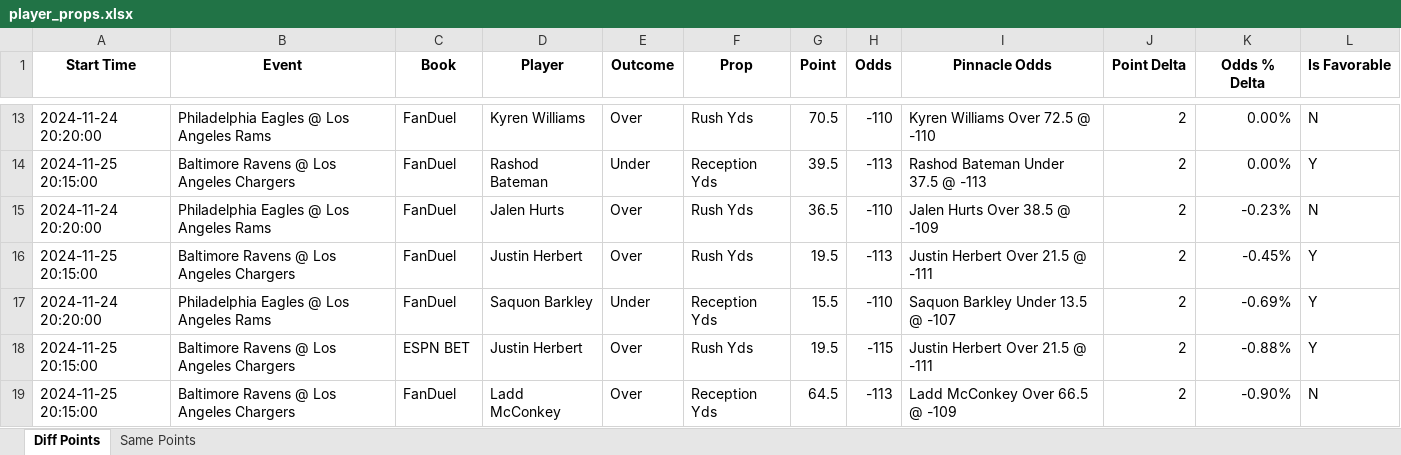
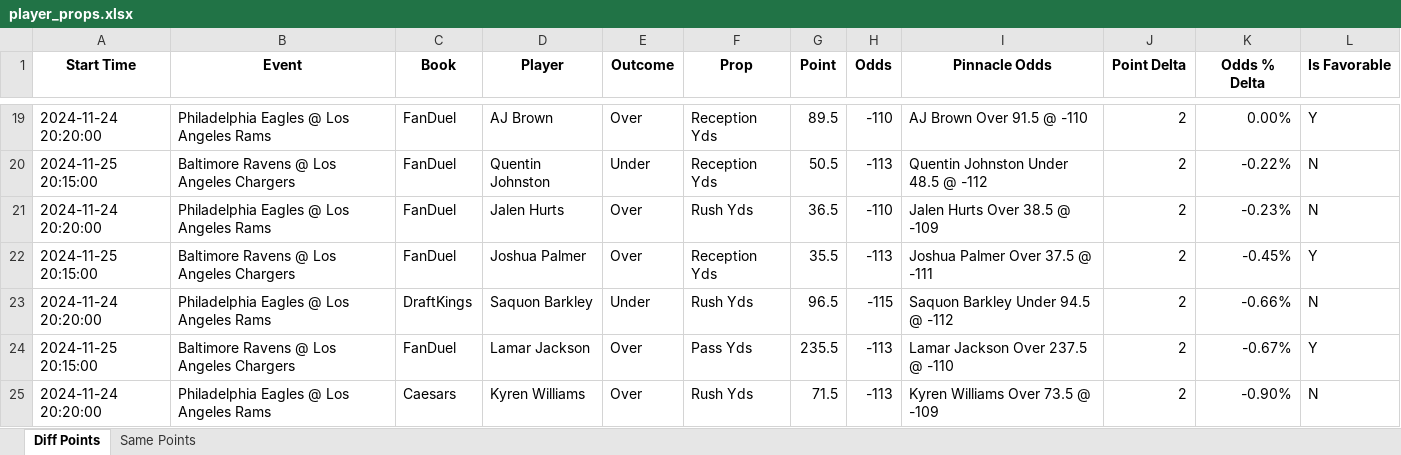
Before and after one commit to rahulShahCode/player-props-scraper, an Excel workbook: player_props.xlsx, sheet Diff Points, drawn as a sheet; only a part is shown, gaps mark what is left out; values as stored, in another font and other column widths than the file's, no borders; removed rows and columns are numbered as before the commit, all else as after; the diff covers the shown part only; the diff names each change by its address in the sheet, - before the commit and + after, or states it on an @@ line.

```diff
--- a/player_props.xlsx (sheet Diff Points)
+++ b/player_props.xlsx (sheet Diff Points)
-D19 (Player): Kyren Williams
+D19 (Player): AJ Brown
-F19 (Prop): Rush Yds
+F19 (Prop): Reception Yds
-G19 (Point): 70.5
+G19 (Point): 89.5
-I19 (Pinnacle Odds): Kyren Williams Over 72.5 @ -110
+I19 (Pinnacle Odds): AJ Brown Over 91.5 @ -110
-L19 (Is Favorable): N
+L19 (Is Favorable): Y
-D20 (Player): Rashod Bateman
+D20 (Player): Quentin Johnston
-G20 (Point): 39.5
+G20 (Point): 50.5
-I20 (Pinnacle Odds): Rashod Bateman Under 37.5 @ -113
+I20 (Pinnacle Odds): Quentin Johnston Under 48.5 @ -112
-K20 (Odds % Delta): 0.00%
+K20 (Odds % Delta): -0.22%
-L20 (Is Favorable): Y
+L20 (Is Favorable): N
-D22 (Player): Justin Herbert
+D22 (Player): Joshua Palmer
-F22 (Prop): Rush Yds
+F22 (Prop): Reception Yds
-G22 (Point): 19.5
+G22 (Point): 35.5
-I22 (Pinnacle Odds): Justin Herbert Over 21.5 @ -111
+I22 (Pinnacle Odds): Joshua Palmer Over 37.5 @ -111
-C23 (Book): FanDuel
+C23 (Book): DraftKings
-F23 (Prop): Reception Yds
+F23 (Prop): Rush Yds
-G23 (Point): 15.5
+G23 (Point): 96.5
-H23 (Odds): -110
+H23 (Odds): -115
-I23 (Pinnacle Odds): Saquon Barkley Under 13.5 @ -107
+I23 (Pinnacle Odds): Saquon Barkley Under 94.5 @ -112
-K23 (Odds % Delta): -0.69%
+K23 (Odds % Delta): -0.66%
-L23 (Is Favorable): Y
+L23 (Is Favorable): N
-row 18: 2024-11-25 20:15:00 | Baltimore Ravens @ Los Angeles Chargers | ESPN BET | Justin Herbert | Over | Rush Yds | 19.5 | -115 | Justin Herbert Over 21.5 @ -111 | 2 | -0.88% | Y
-D24 (Player): Ladd McConkey
+D24 (Player): Lamar Jackson
-F24 (Prop): Reception Yds
+F24 (Prop): Pass Yds
-G24 (Point): 64.5
+G24 (Point): 235.5
-I24 (Pinnacle Odds): Ladd McConkey Over 66.5 @ -109
+I24 (Pinnacle Odds): Lamar Jackson Over 237.5 @ -110
-K24 (Odds % Delta): -0.90%
+K24 (Odds % Delta): -0.67%
-L24 (Is Favorable): N
+L24 (Is Favorable): Y
+row 25: 2024-11-24 20:20:00 | Philadelphia Eagles @ Los Angeles Rams | Caesars | Kyren Williams | Over | Rush Yds | 71.5 | -113 | Kyren Williams Over 73.5 @ -109 | 2 | -0.90% | N
```
Also changed, not shown: 27 added rows, 26 removed rows and 186 edited cells elsewhere in this sheet, sheet Same Points, 2 other files.
